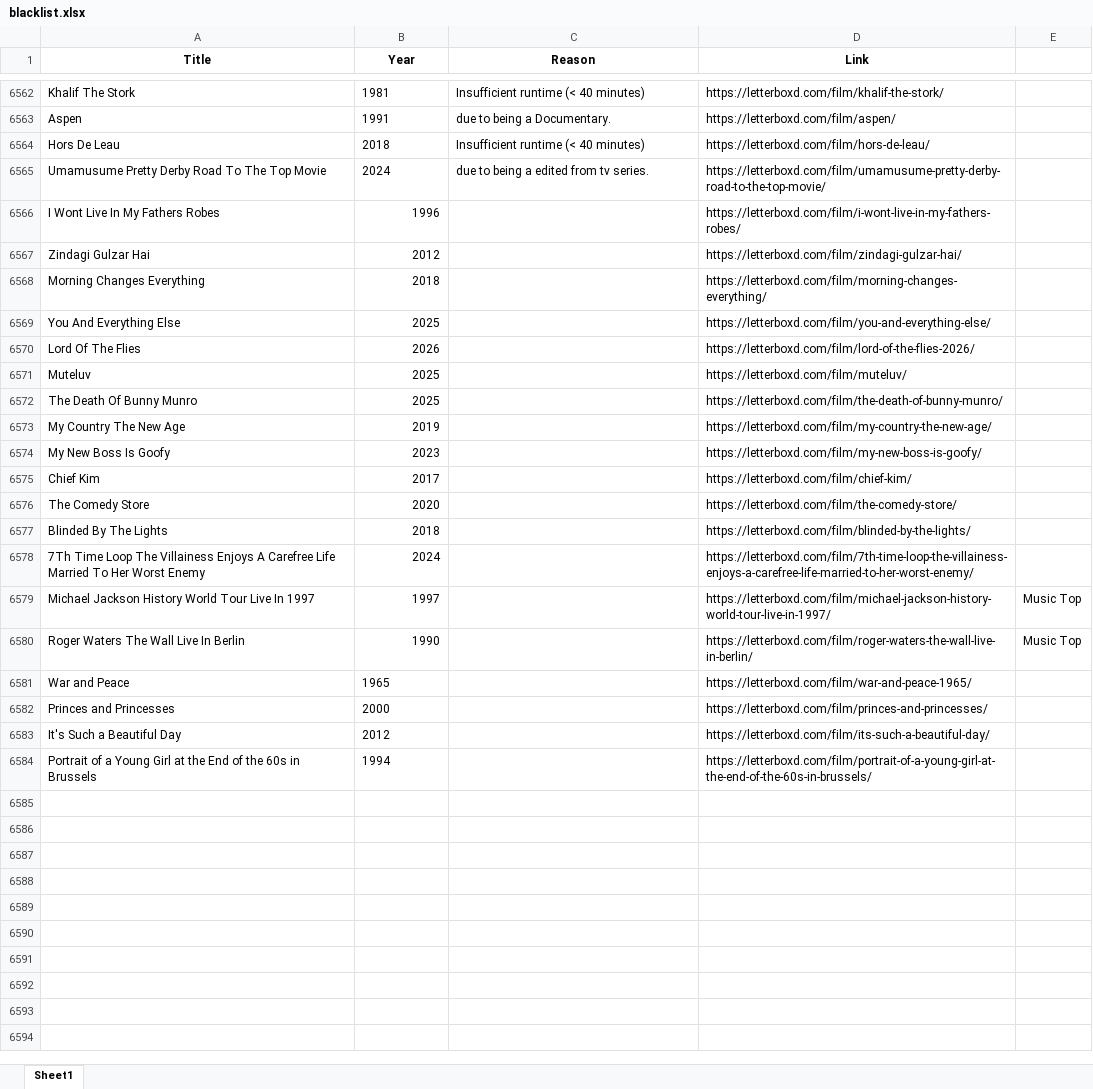
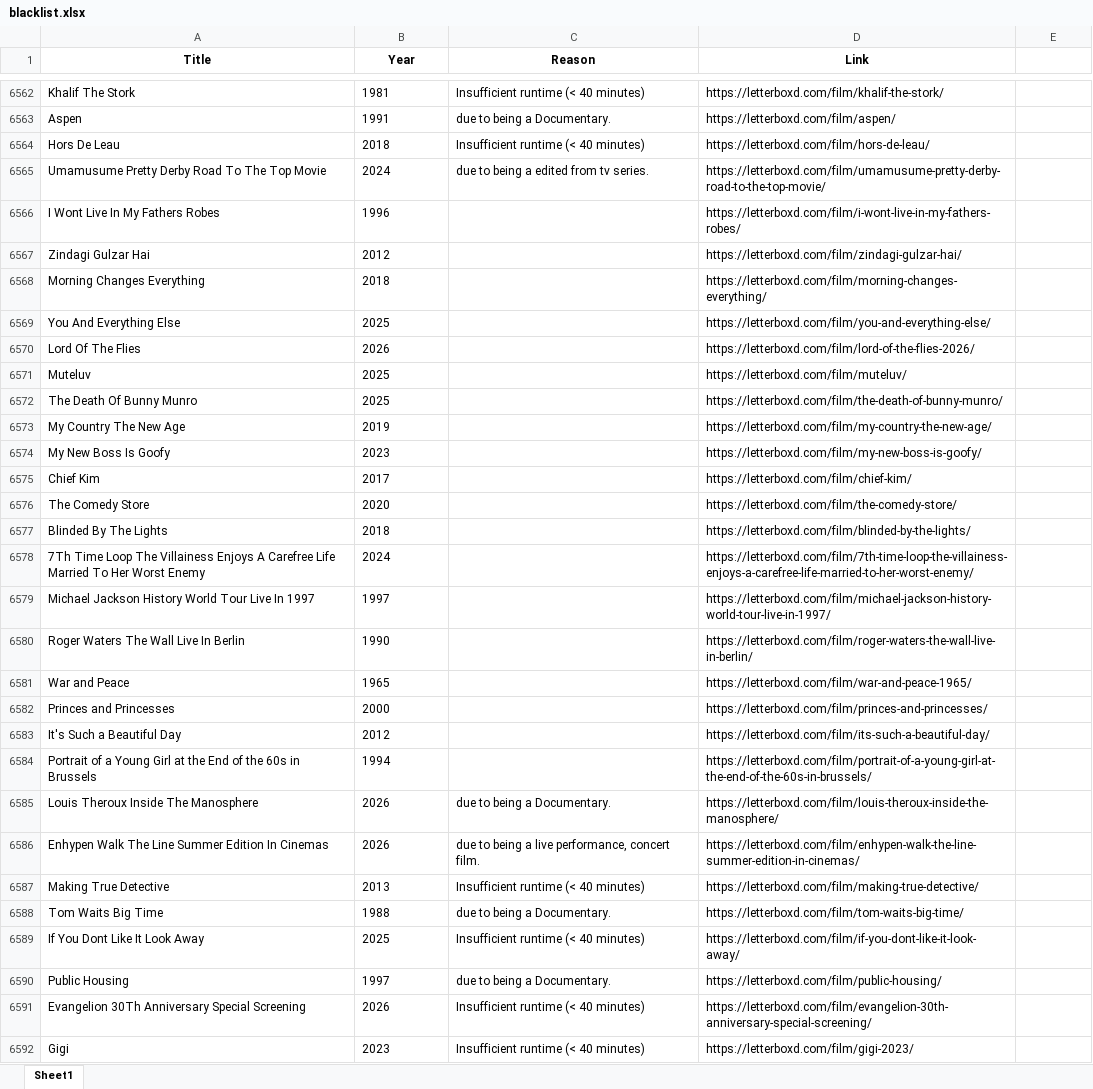
Before and after one commit to bigbadraj/Letterboxd-List-Scraping, an Excel workbook: blacklist.xlsx, sheet Sheet1, drawn as a sheet; only a part is shown, gaps mark what is left out; values as stored, in another font and other column widths than the file's, no borders; the diff covers the shown part only; the diff names each change by its address in the sheet, - before the commit and + after, or states it on an @@ line.

Commit message:
Tweaking zero reviews to not take this year
Hail Mary clause

```diff
--- a/blacklist.xlsx (sheet Sheet1)
+++ b/blacklist.xlsx (sheet Sheet1)
-B6566:B6580 alignment: right
+B6566:B6580 alignment: left
-E6579:E6580: Music Top
+E6579:E6580: (empty)
+row 6585: Louis Theroux Inside The Manosphere | 2026 | due to being a Documentary. | https://letterboxd.com/film/louis-theroux-inside-the-manosphere/
+row 6586: Enhypen Walk The Line Summer Edition In Cinemas | 2026 | due to being a live performance, concert film. | https://letterboxd.com/film/enhypen-walk-the-line-summer-edition-in-cinemas/
+row 6587: Making True Detective | 2013 | Insufficient runtime (< 40 minutes) | https://letterboxd.com/film/making-true-detective/
+row 6588: Tom Waits Big Time | 1988 | due to being a Documentary. | https://letterboxd.com/film/tom-waits-big-time/
+row 6589: If You Dont Like It Look Away | 2025 | Insufficient runtime (< 40 minutes) | https://letterboxd.com/film/if-you-dont-like-it-look-away/
+row 6590: Public Housing | 1997 | due to being a Documentary. | https://letterboxd.com/film/public-housing/
+row 6591: Evangelion 30Th Anniversary Special Screening | 2026 | Insufficient runtime (< 40 minutes) | https://letterboxd.com/film/evangelion-30th-anniversary-special-screening/
+row 6592: Gigi | 2023 | Insufficient runtime (< 40 minutes) | https://letterboxd.com/film/gigi-2023/
```
Also changed, not shown: 6 added rows elsewhere in this sheet, Official Whitelist.xlsx, top_250_data.xlsx, 4 other files.
